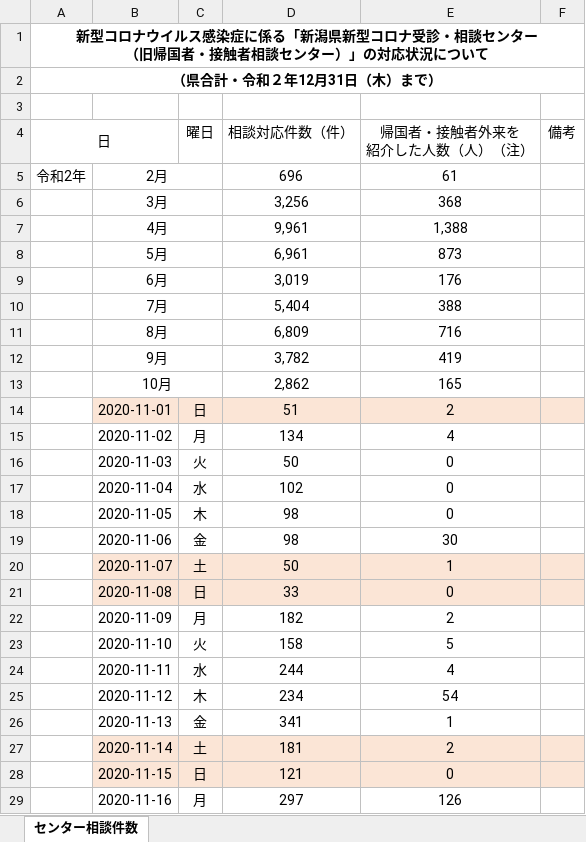
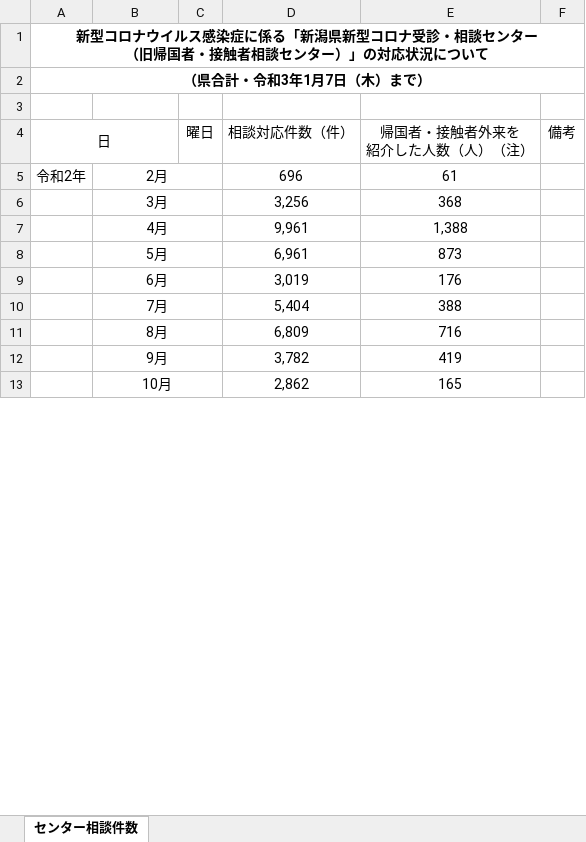
Before and after one commit to CodeForNiigata/covid19-data-niigata, an Excel workbook: dist/xlsx/150002_niigata_covid19_call_center.xlsx, sheet センター相談件数, drawn as a sheet; only a part is shown; values as stored, in another font and other column widths than the file's, no borders; removed rows and columns are numbered as before the commit, all else as after; the diff covers the shown part only; the diff names each change by its address in the sheet, - before the commit and + after, or states it on an @@ line.

```diff
--- a/dist/xlsx/150002_niigata_covid19_call_center.xlsx (sheet センター相談件数)
+++ b/dist/xlsx/150002_niigata_covid19_call_center.xlsx (sheet センター相談件数)
-A2 (日): （県合計・令和２年12月31日（木）まで）
+A2 (日): （県合計・令和3年1月7日（木）まで）
-row 14:  | 2020-11-01 | 日 | 51 | 2
-row 15:  | 2020-11-02 | 月 | 134 | 4
-row 16:  | 2020-11-03 | 火 | 50 | 0
-row 17:  | 2020-11-04 | 水 | 102 | 0
-row 18:  | 2020-11-05 | 木 | 98 | 0
-row 19:  | 2020-11-06 | 金 | 98 | 30
-row 20:  | 2020-11-07 | 土 | 50 | 1
-row 21:  | 2020-11-08 | 日 | 33 | 0
-row 22:  | 2020-11-09 | 月 | 182 | 2
-row 23:  | 2020-11-10 | 火 | 158 | 5
-row 24:  | 2020-11-11 | 水 | 244 | 4
-row 25:  | 2020-11-12 | 木 | 234 | 54
-row 26:  | 2020-11-13 | 金 | 341 | 1
-row 27:  | 2020-11-14 | 土 | 181 | 2
-row 28:  | 2020-11-15 | 日 | 121 | 0
-row 29:  | 2020-11-16 | 月 | 297 | 126
```
Also changed, not shown: 8 added rows, 14 removed rows and 2 edited cells elsewhere in this sheet, dist/xlsx/150002_niigata_covid19_test.xlsx, 8 other files.
